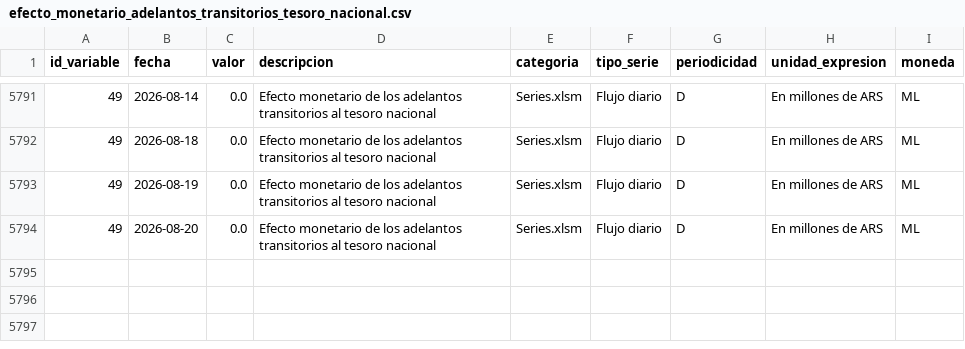
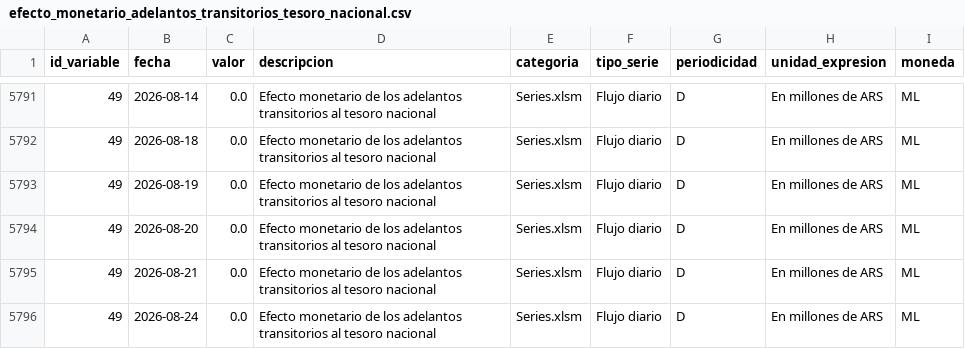
Before and after one commit to thomasriveros/BCRA_Data, a CSV file: data/subdatasets/efecto_monetario_adelantos_transitorios_tesoro_nacional.csv, drawn as a sheet; only a part is shown, gaps mark what is left out; the diff names each change by its address in the sheet, - before the commit and + after, or states it on an @@ line.

```diff
--- a/data/subdatasets/efecto_monetario_adelantos_transitorios_tesoro_nacional.csv
+++ b/data/subdatasets/efecto_monetario_adelantos_transitorios_tesoro_nacional.csv
+row 5795: 49 | 2026-08-21 | 0.0 | Efecto monetario de los adelantos transitorios al tesoro nacional | Series.xlsm | Flujo diario | D | En millones de ARS | ML
+row 5796: 49 | 2026-08-24 | 0.0 | Efecto monetario de los adelantos transitorios al tesoro nacional | Series.xlsm | Flujo diario | D | En millones de ARS | ML
```
Also changed, not shown: data/bcra_all_variables.csv, data/bcra_variables.csv, 1 other file.
